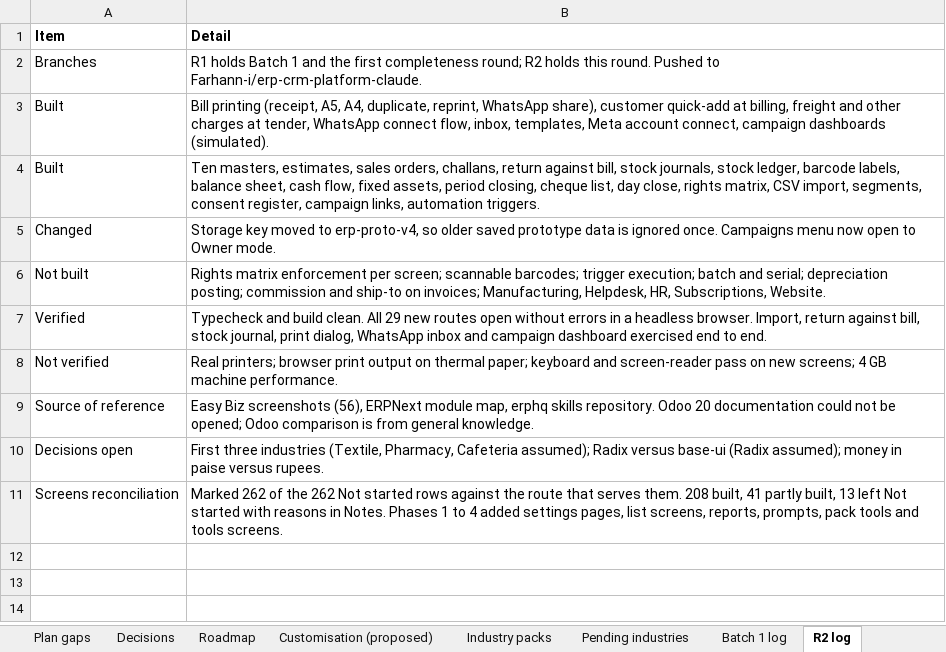
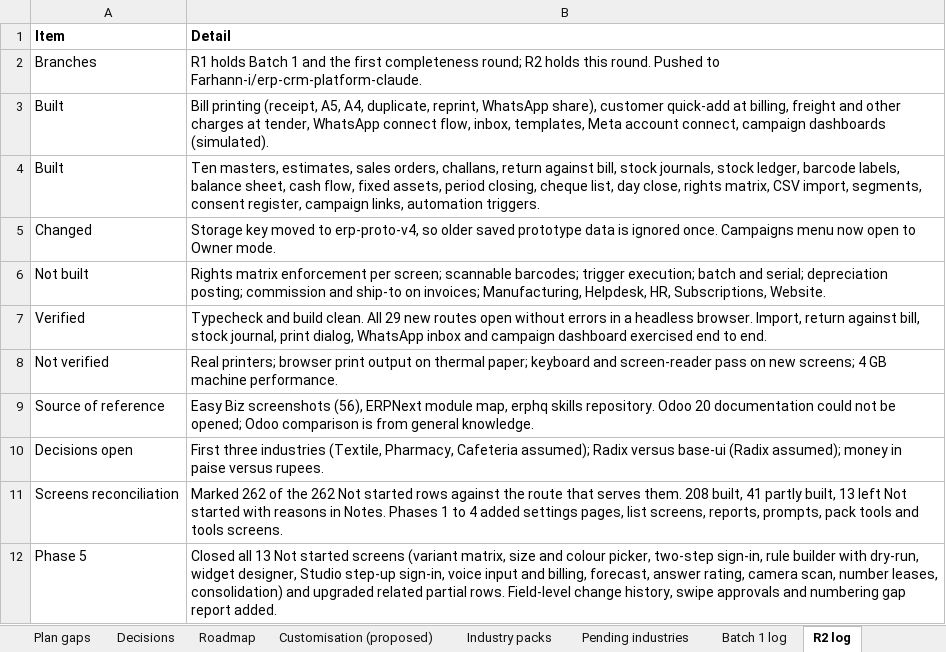
Before and after one commit to Farhann-i/erp-crm-platform-claude, an Excel workbook: docs/ERP_CRM_SRS_Traceability_R2.xlsx, sheet R2 log, drawn as a sheet; values as stored, in another font and other column widths than the file's, no borders; the diff names each change by its address in the sheet, - before the commit and + after, or states it on an @@ line.

```diff
--- a/docs/ERP_CRM_SRS_Traceability_R2.xlsx (sheet R2 log)
+++ b/docs/ERP_CRM_SRS_Traceability_R2.xlsx (sheet R2 log)
+row 12: Phase 5 | Closed all 13 Not started screens (variant matrix, size and colour picker, two-step sign-in, rule builder with dry-run, widget designer, Studio step-up sign-in, voice input and billing, forecast, answer rating, camera scan, number leases, consolidation) and upgraded related partial rows. Field-level change history, swipe approvals and numbering gap report added.
```
Also changed, not shown: sheet Screens, 11 other files.
